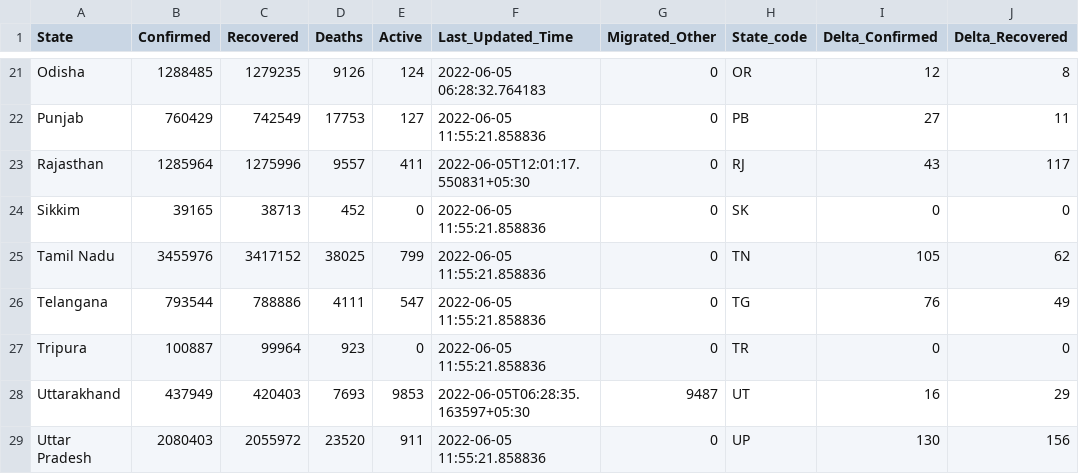
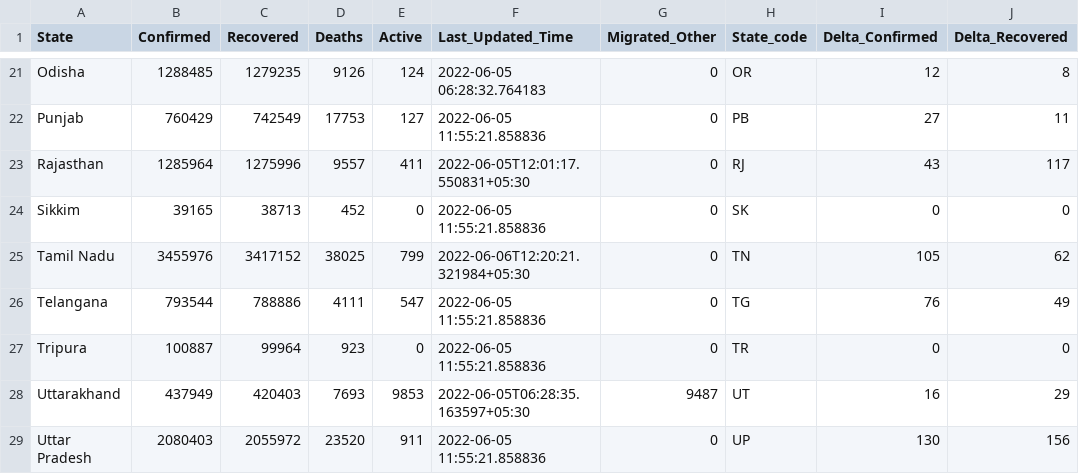
Before and after one commit to incovid19/data, a CSV file: csv/latest/state_wise.csv, drawn as a sheet; only a part is shown, gaps mark what is left out; the diff names each change by its address in the sheet, - before the commit and + after, or states it on an @@ line.

```diff
--- a/csv/latest/state_wise.csv
+++ b/csv/latest/state_wise.csv
-F25 (Last_Updated_Time): 2022-06-05 11:55:21.858836
+F25 (Last_Updated_Time): 2022-06-06T12:20:21.321984+05:30
```
Also changed, not shown: csv/latest/district_wise.csv, csv/latest/state_wise_daily.csv, 4 other files.
